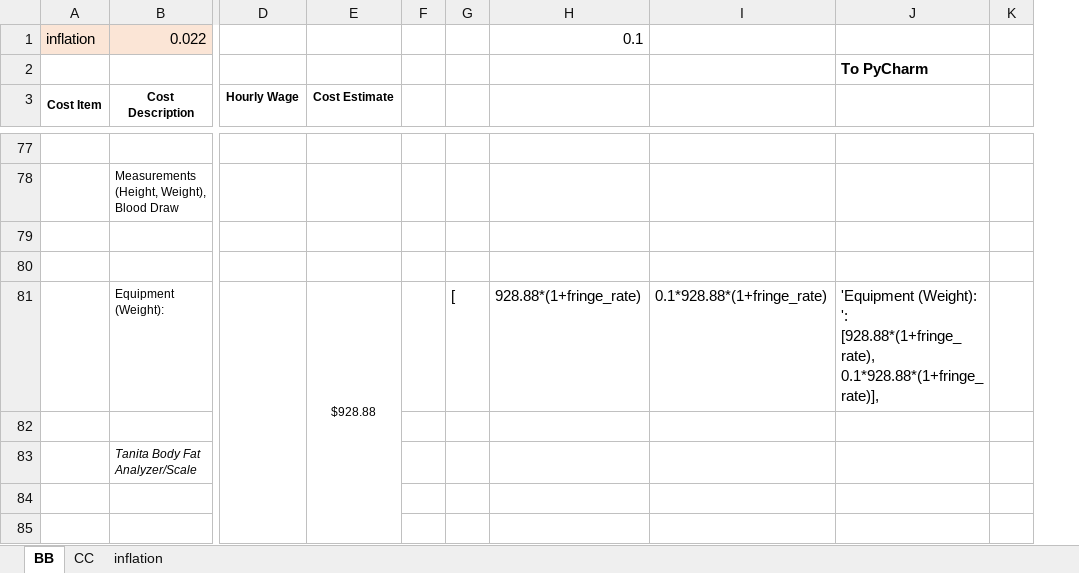
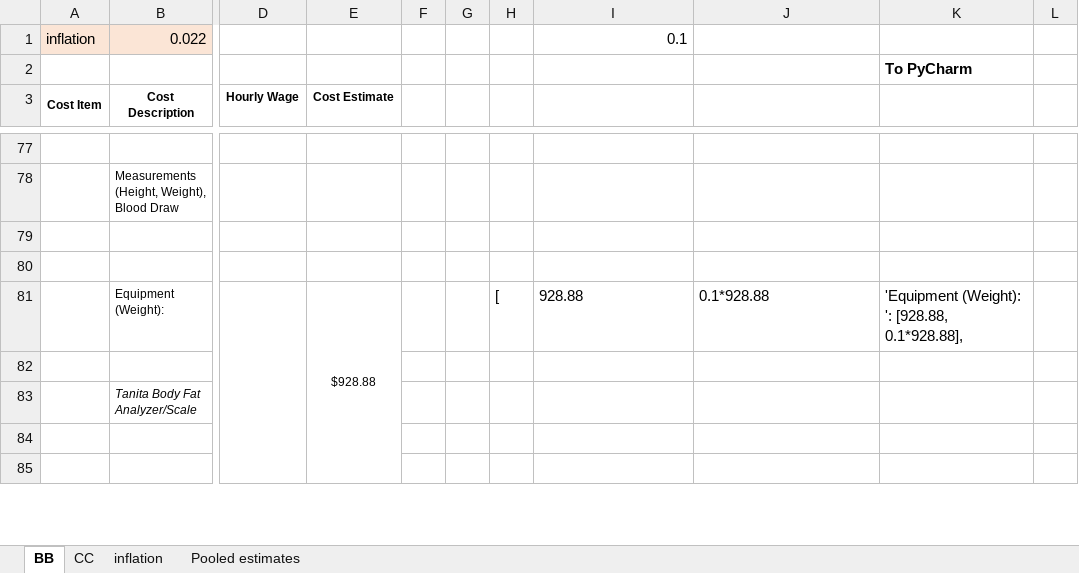
Before and after one commit to yaesoubilab/BrightBodiesObesityModel, an Excel workbook: bright_bodies_support/Cost items.xlsx, sheet BB, drawn as a sheet; only a part is shown, gaps mark what is left out; values as stored, in another font and other column widths than the file's, no borders; addresses are those after the commit; the diff covers the shown part only; the diff names each change by its address in the sheet, - before the commit and + after, or states it on an @@ line.

Commit message:
pooled estimate

```diff
--- a/bright_bodies_support/Cost items.xlsx (sheet BB)
+++ b/bright_bodies_support/Cost items.xlsx (sheet BB)
+sheet tab: Pooled estimates
+column F, empty
-I81: 928.88*(1+fringe_rate)
+I81: 928.88
-J81: 0.1*928.88*(1+fringe_rate)
+J81: 0.1*928.88
-K81: …(Weight): ': [928.88*(1+fringe_rate), 0.1*928.88*(1+fringe_rate)],
+K81: …(Weight): ': [928.88, 0.1*928.88],
```
Also changed, not shown: 53 edited cells elsewhere in this sheet, sheet CC, formulas that keep their value, 13 other files.
